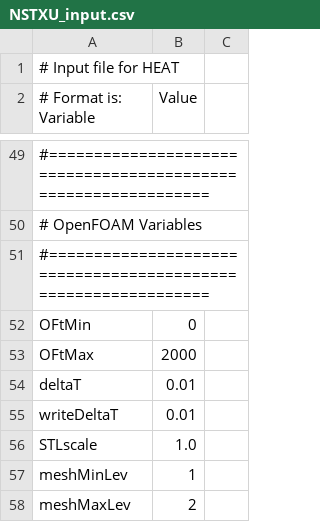
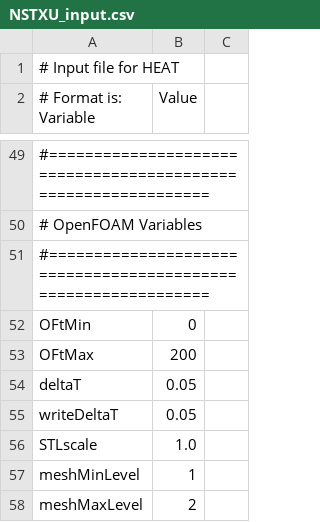
Before and after one commit to plasmapotential/HEAT, a CSV file: source/inputs/NSTXU/NSTXU_input.csv, drawn as a sheet; only a part is shown, gaps mark what is left out; the diff names each change by its address in the sheet, - before the commit and + after, or states it on an @@ line.

Commit message:
input file cleanup, OF upgrade to 2106

```diff
--- a/source/inputs/NSTXU/NSTXU_input.csv
+++ b/source/inputs/NSTXU/NSTXU_input.csv
-B53 (Value): 2000
+B53 (Value): 200
-B54:B55 (Value): 0.01
+B54:B55 (Value): 0.05
-A57 (# Format is: Variable): meshMinLev
+A57 (# Format is: Variable): meshMinLevel
-A58 (# Format is: Variable): meshMaxLev
+A58 (# Format is: Variable): meshMaxLevel
```
Also changed, not shown: source/inputs/D3D/D3D_input.csv, source/inputs/ST40/ST40_input.csv, 15 other files.
